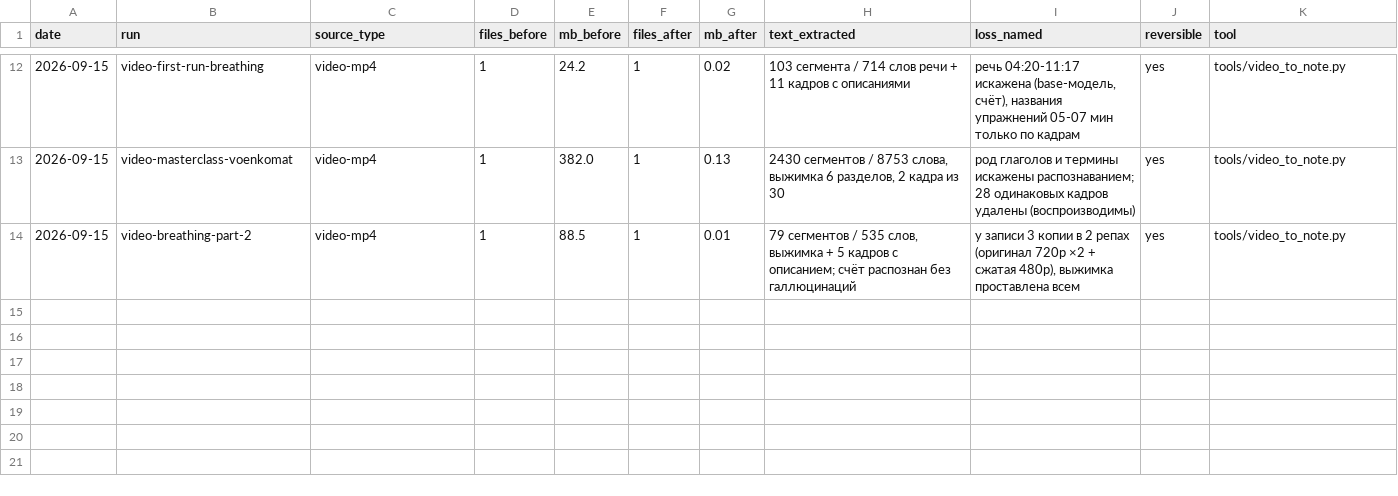
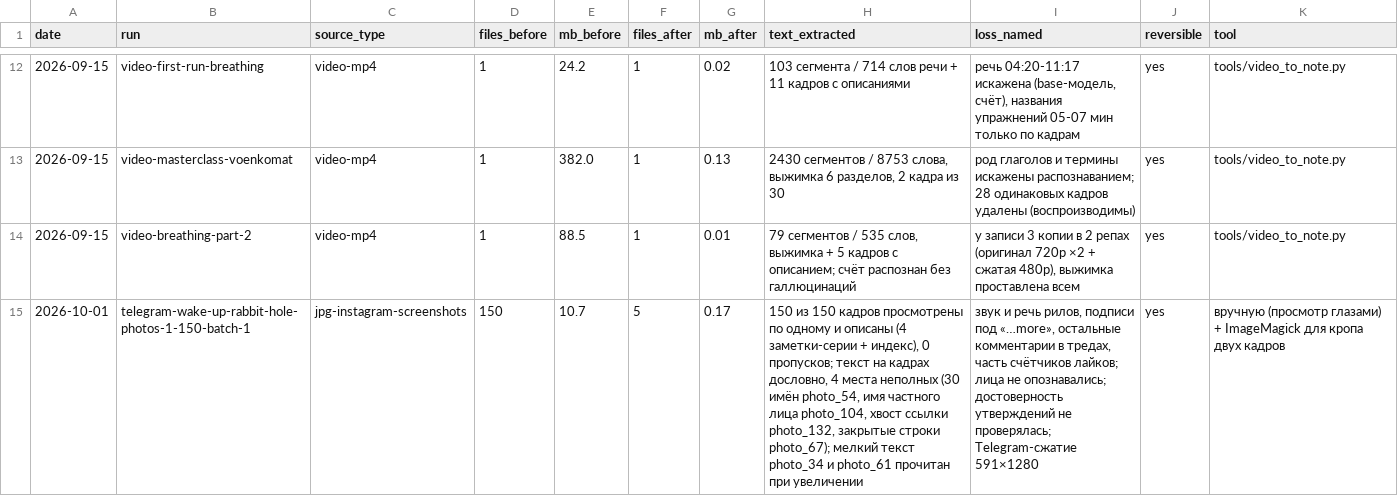
Before and after one commit to vevdokimovm/truth-seeking, a CSV file: _base/07-media-to-text-lab/measurements.csv, drawn as a sheet; only a part is shown, gaps mark what is left out; the diff names each change by its address in the sheet, - before the commit and + after, or states it on an @@ line.

Commit message:
chore(media-lab): замер партии 1 по WAKE-UP (Rabbit hole)

```diff
--- a/_base/07-media-to-text-lab/measurements.csv
+++ b/_base/07-media-to-text-lab/measurements.csv
+row 15: 2026-10-01 | telegram-wake-up-rabbit-hole-photos-1-150-batch-1 | jpg-instagram-screenshots | 150 | 10.7 | 5 | 0.17 | 150 из 150 кадров просмотрены по одному и описаны (4 заметки-серии + индекс), 0 пропусков; текст на кадрах дословно, 4 места неполных (30 имён photo_54, имя частного лица photo_104, хвост ссылки photo_132, закрытые строки photo_67); мелкий текст photo_34 и photo_61 прочитан при увеличении | звук и речь рилов, подписи под «…more», остальные комментарии в тредах, часть счётчиков лайков; лица не опознавались; достоверность утверждений не проверялась; Telegram-сжатие 591×1280 | yes | вручную (просмотр глазами) + ImageMagick для кропа двух кадров
```
